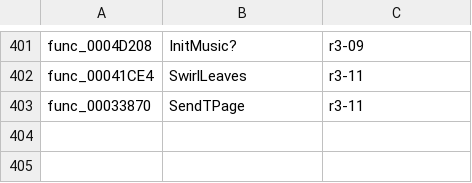
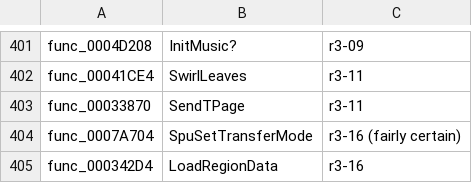
Before and after one commit to olink9/driver1-decomp, a TSV file: pilot/names-proposed.tsv, drawn as a sheet; only a part is shown, gaps mark what is left out.

```diff
--- a/pilot/names-proposed.tsv
+++ b/pilot/names-proposed.tsv
@@ -403 +403,3 @@ func_00041CE4	SwirlLeaves	r3-11
 func_00033870	SendTPage	r3-11
+func_0007A704	SpuSetTransferMode	r3-16 (fairly certain)
+func_000342D4	LoadRegionData	r3-16
```
Also changed, not shown: pilot/results.tsv, 3 other files.
